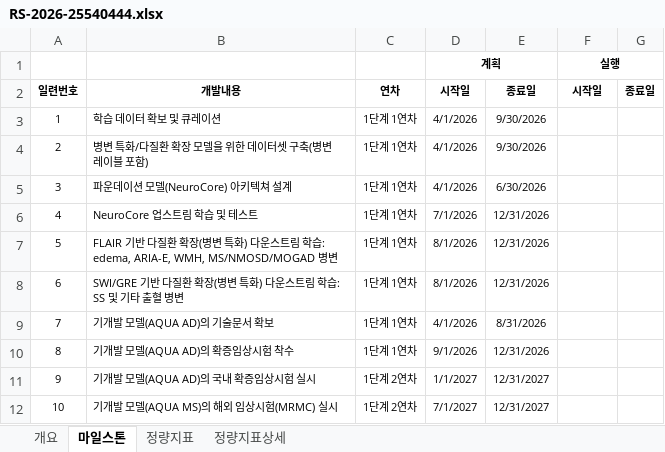
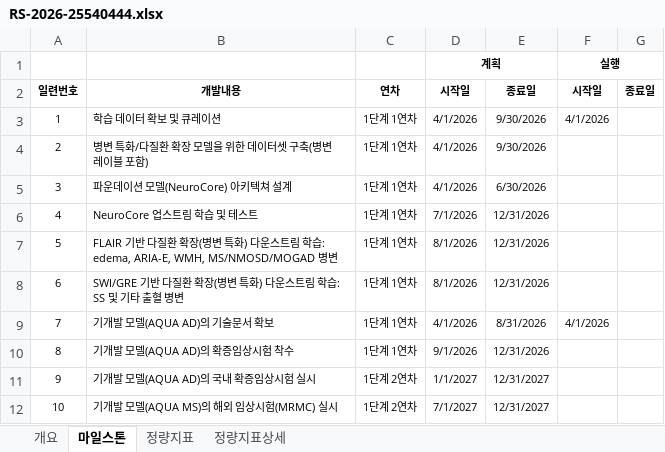
Before and after one commit to neurophet-inyeong/RND-Dashboard, an Excel workbook: projects/RS-2026-25540444.xlsx, sheet 마일스톤, drawn as a sheet; only a part is shown; values as stored, in another font and other column widths than the file's, no borders; conditional formats not drawn; the diff names each change by its address in the sheet, - before the commit and + after, or states it on an @@ line.

```diff
--- a/projects/RS-2026-25540444.xlsx (sheet 마일스톤)
+++ b/projects/RS-2026-25540444.xlsx (sheet 마일스톤)
-F3: (empty)
+F3: 4/1/2026
-F9: (empty)
+F9: 4/1/2026
```
Also changed, not shown: 1 other file.
